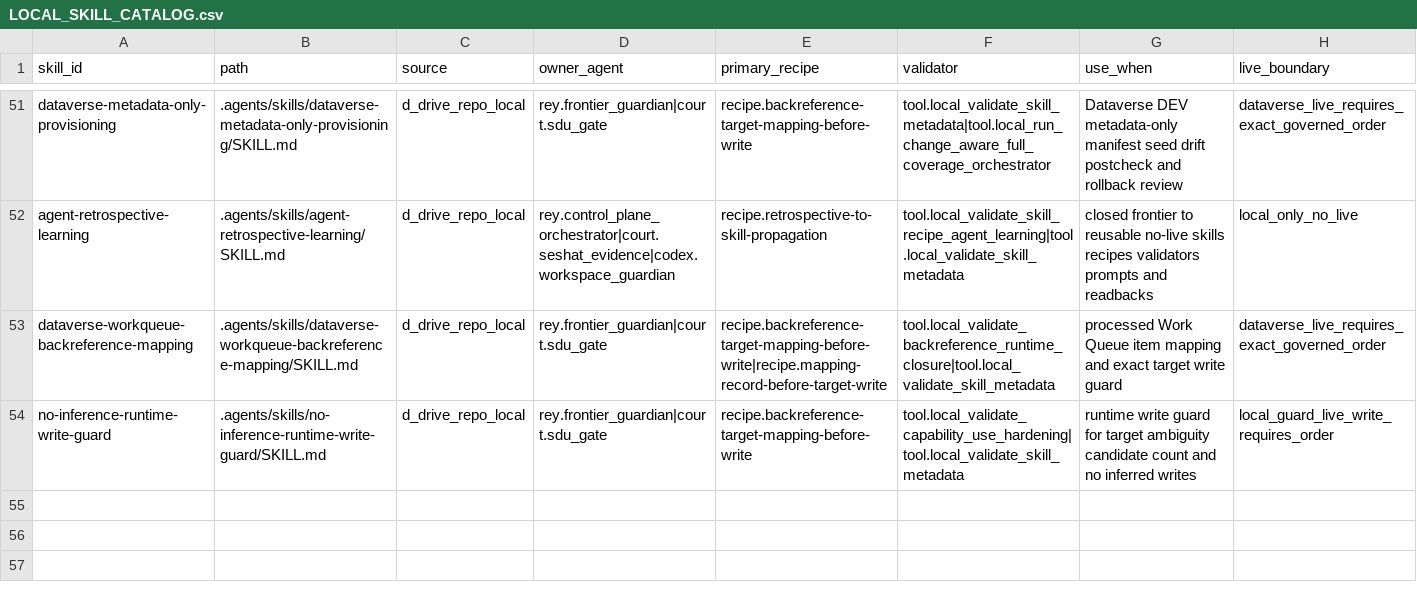
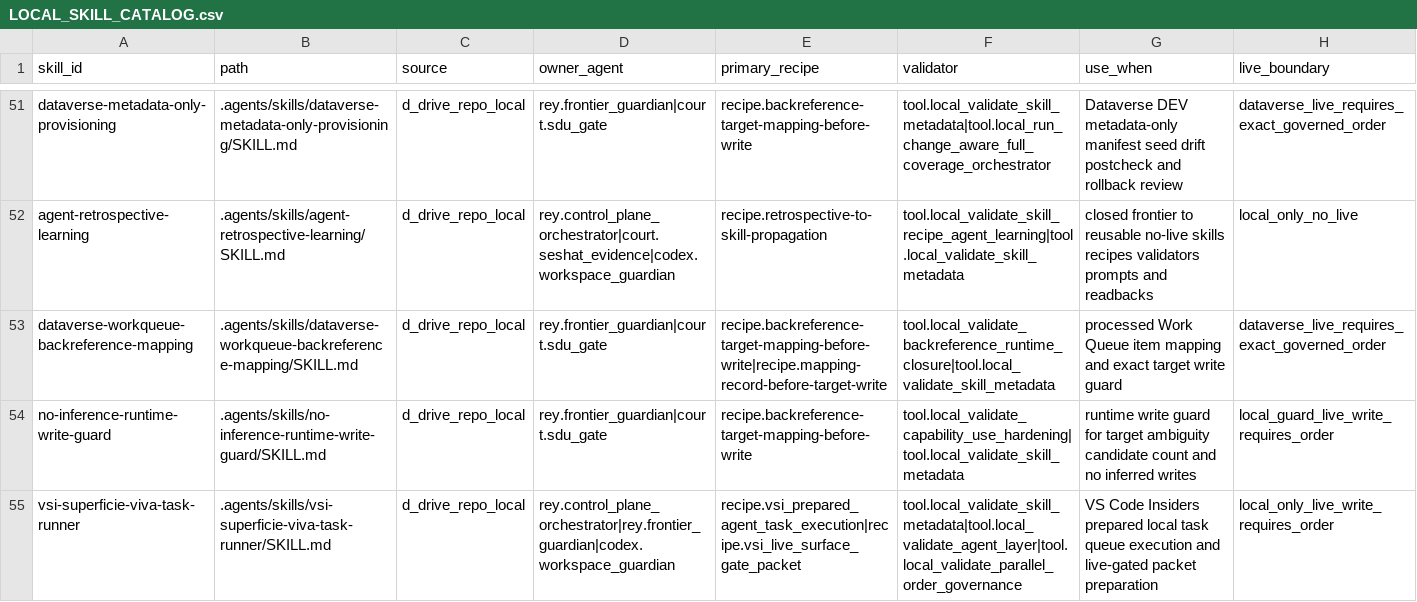
Before and after one commit to universo-rey/cabina-universal-d, a CSV file: .agents/codex/matrices/LOCAL_SKILL_CATALOG.csv, drawn as a sheet; only a part is shown, gaps mark what is left out; the diff names each change by its address in the sheet, - before the commit and + after, or states it on an @@ line.

```diff
--- a/.agents/codex/matrices/LOCAL_SKILL_CATALOG.csv
+++ b/.agents/codex/matrices/LOCAL_SKILL_CATALOG.csv
+row 55: vsi-superficie-viva-task-runner | .agents/skills/vsi-superficie-viva-task-runner/SKILL.md | d_drive_repo_local | rey.control_plane_orchestrator|rey.frontier_guardian|codex.workspace_guardian | recipe.vsi_prepared_agent_task_execution|recipe.vsi_live_surface_gate_packet | tool.local_validate_skill_metadata|tool.local_validate_agent_layer|tool.local_validate_parallel_order_governance | VS Code Insiders prepared local task queue execution and live-gated packet preparation | local_only_live_write_requires_order
```
Also changed, not shown: .agents/codex/matrices/AGENT_DEFAULT_SKILL_ASSIGNMENT_MATRIX.csv, .agents/codex/matrices/VSCODE_INSIDERS_AGENT_TASK_QUEUE_20260606.csv, 7 other files.
